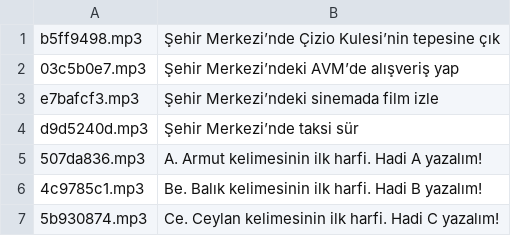
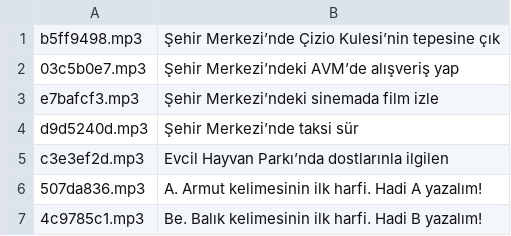
Before and after one commit to ahmetercikan/Cizio, a TSV file: store/seslendirme/eksik-tr.tsv, drawn as a sheet; only a part is shown; the shorter side is filled out with more unchanged rows; the diff names each change by its address in the sheet, - before the commit and + after, or states it on an @@ line.

```diff
--- a/store/seslendirme/eksik-tr.tsv
+++ b/store/seslendirme/eksik-tr.tsv
+row 5: c3e3ef2d.mp3 | Evcil Hayvan Parkı’nda dostlarınla ilgilen
```
